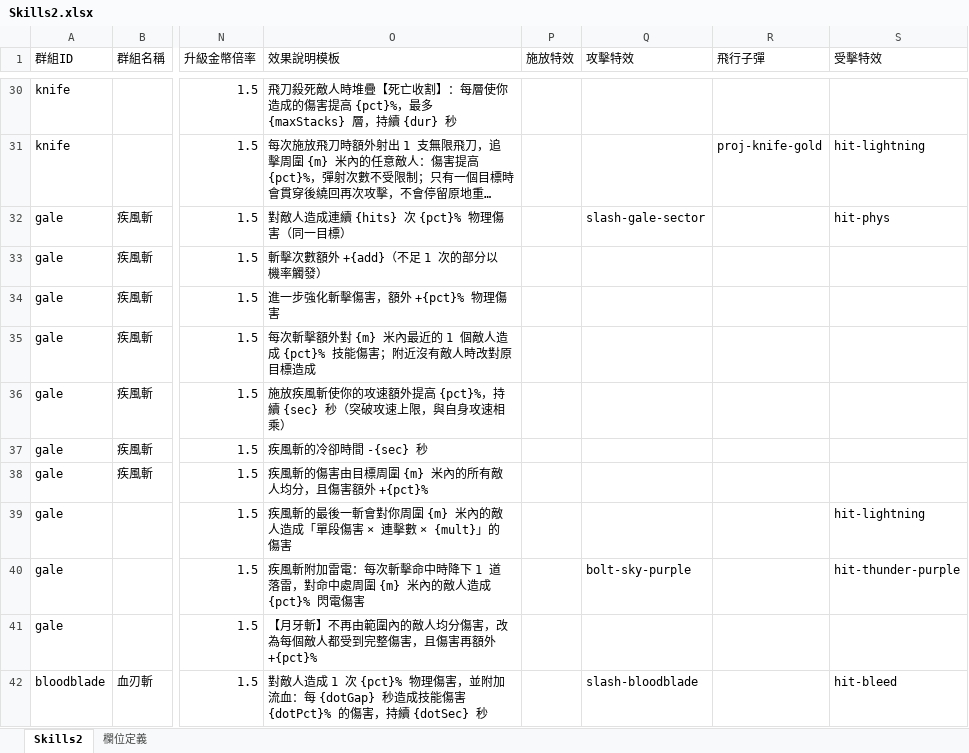
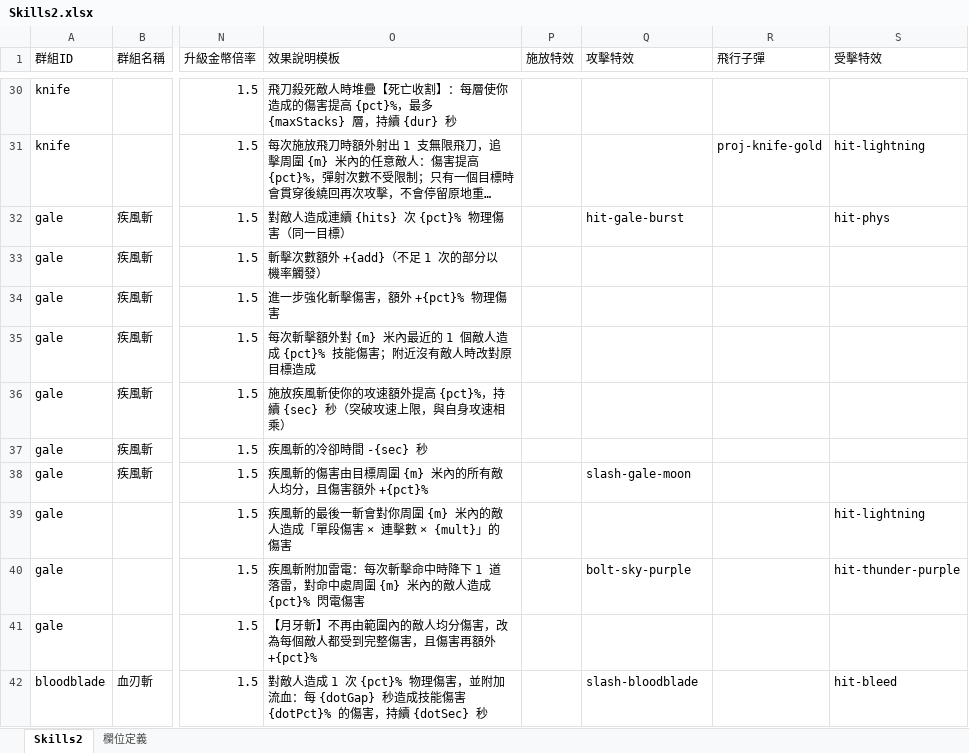
Before and after one commit to myKOF/Idle-RPG, an Excel workbook: config/Excel/Skills2.xlsx, sheet Skills2, drawn as a sheet; only a part is shown, gaps mark what is left out; long unchanged cells end in …; values as stored, in another font and other column widths than the file's, no borders; the diff names each change by its address in the sheet, - before the commit and + after, or states it on an @@ line.

```diff
--- a/config/Excel/Skills2.xlsx (sheet Skills2)
+++ b/config/Excel/Skills2.xlsx (sheet Skills2)
-Q32 (攻擊特效): slash-gale-sector
+Q32 (攻擊特效): hit-gale-burst
-Q38 (攻擊特效): (empty)
+Q38 (攻擊特效): slash-gale-moon
```
Also changed, not shown: 19 other files.
